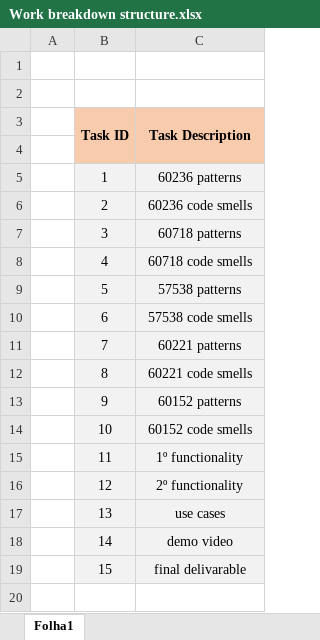
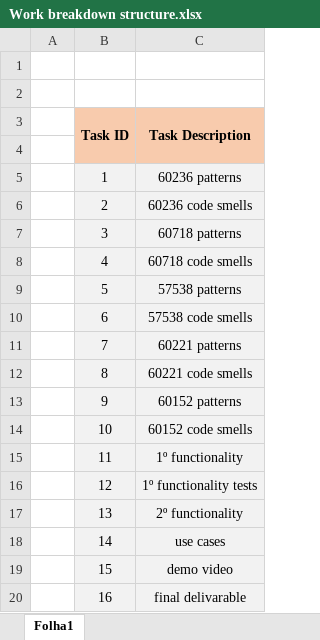
Before and after one commit to GuilhermePocas/ES_gantProject, an Excel workbook: Scrum/Work breakdown structure.xlsx, sheet Folha1, drawn as a sheet; values as stored, in another font and other column widths than the file's, no borders; the diff names each change by its address in the sheet, - before the commit and + after, or states it on an @@ line.

```diff
--- a/Scrum/Work breakdown structure.xlsx (sheet Folha1)
+++ b/Scrum/Work breakdown structure.xlsx (sheet Folha1)
-C16 (Task Description): 2º functionality
+C16 (Task Description): 1º functionality tests
-C17 (Task Description): use cases
+C17 (Task Description): 2º functionality
-C18 (Task Description): demo video
+C18 (Task Description): use cases
-C19 (Task Description): final delivarable
+C19 (Task Description): demo video
+row 20:  | 16 | final delivarable
```
Also changed, not shown: 1 other file.
